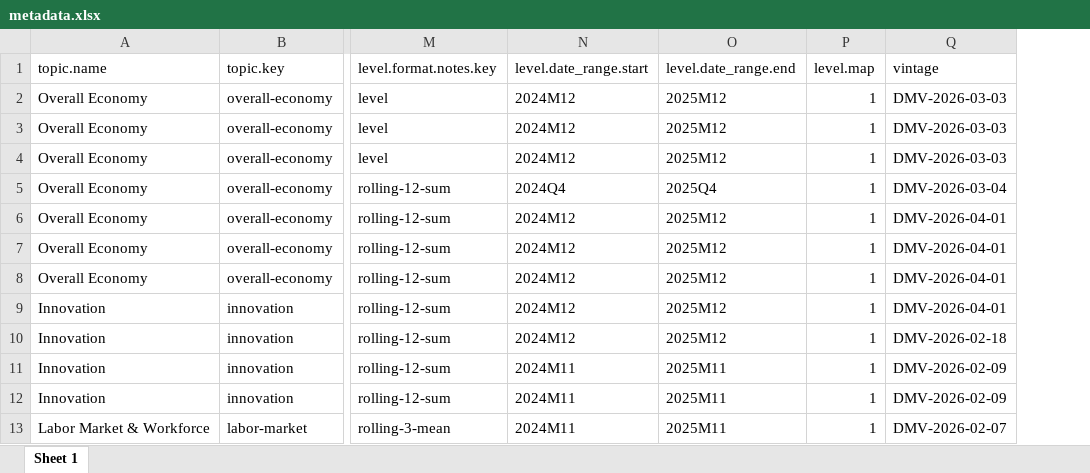
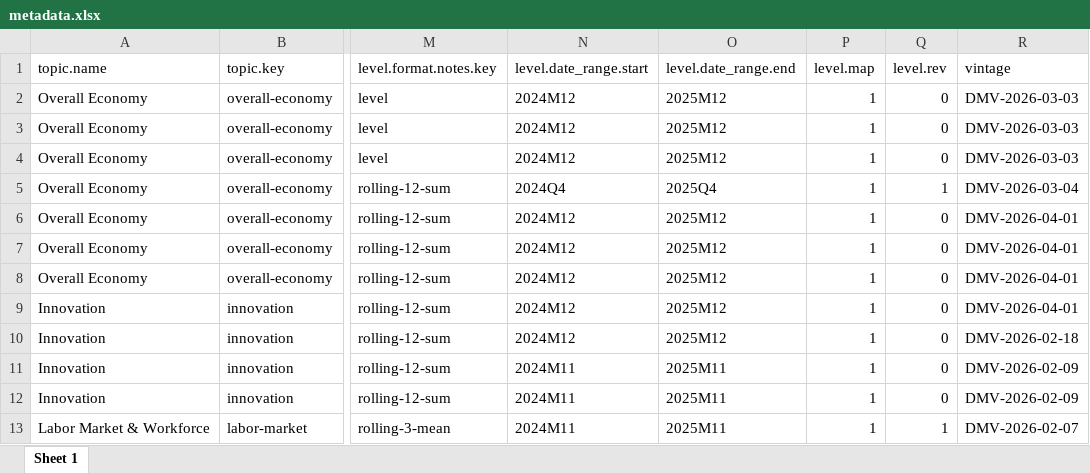
Before and after one commit to afdta/dmv-tracker-staging, an Excel workbook: input-data/metadata.xlsx, sheet Sheet 1, drawn as a sheet; only a part is shown, gaps mark what is left out; values as stored, in another font and other column widths than the file's, no borders; the diff names each change by its address in the sheet, - before the commit and + after, or states it on an @@ line.

```diff
--- a/input-data/metadata.xlsx (sheet Sheet 1)
+++ b/input-data/metadata.xlsx (sheet Sheet 1)
+column Q (level.rev), rows 2-13: 0 | 0 | 0 | 1 | 0 | 0 | 0 | 0 | 0 | 0 | 0 | 1
```
Also changed, not shown: 2 other files.
